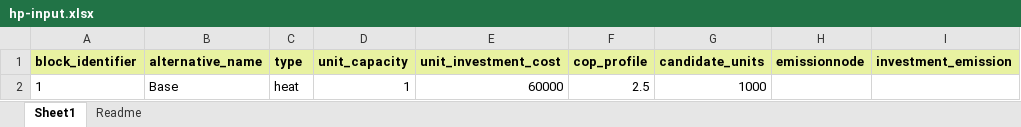
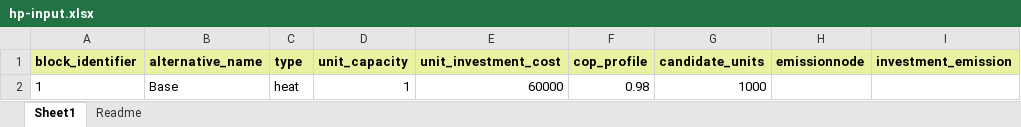
Before and after one commit to vttresearch/siteopt_toolbox, an Excel workbook: example_data/production/hp-input.xlsx, sheet Sheet1, drawn as a sheet; only a part is shown; values as stored, in another font and other column widths than the file's, no borders; the diff names each change by its address in the sheet, - before the commit and + after, or states it on an @@ line.

```diff
--- a/example_data/production/hp-input.xlsx (sheet Sheet1)
+++ b/example_data/production/hp-input.xlsx (sheet Sheet1)
-F2 (cop_profile): 2.5
+F2 (cop_profile): 0.98
```
Also changed, not shown: example_data/nodes/nodes.xlsx, 4 other files.
